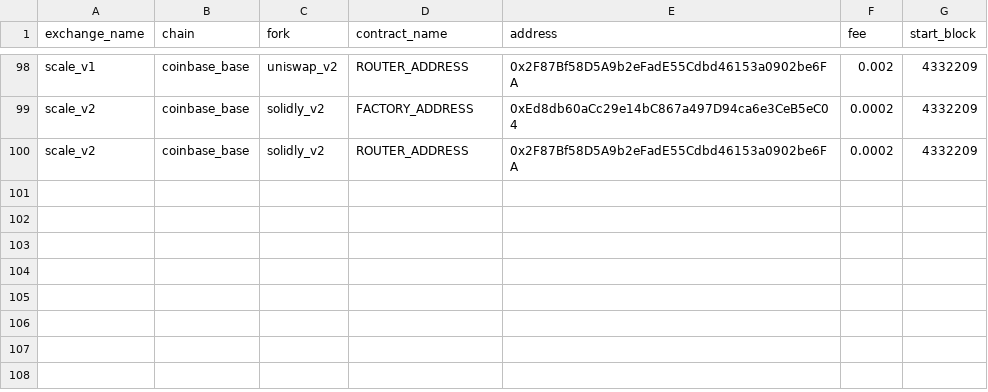
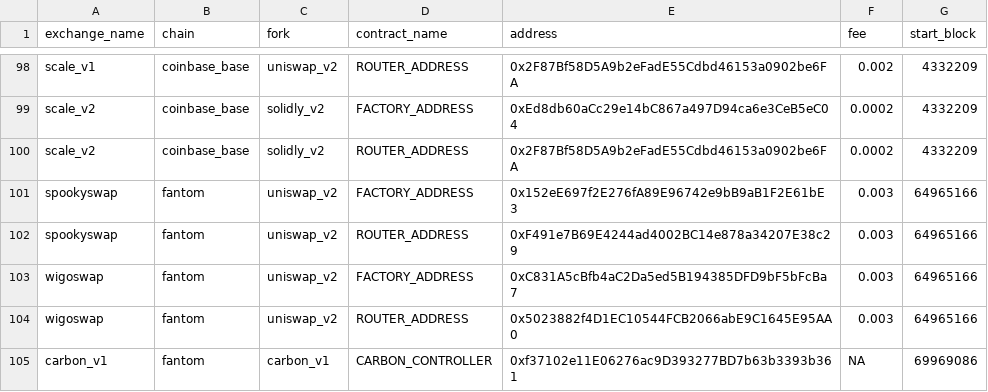
Before and after one commit to Velocimeter/fastlane-bot, a CSV file: fastlane_bot/data/multichain_addresses.csv, drawn as a sheet; only a part is shown, gaps mark what is left out; the diff names each change by its address in the sheet, - before the commit and + after, or states it on an @@ line.

Commit message:
fantom init

```diff
--- a/fastlane_bot/data/multichain_addresses.csv
+++ b/fastlane_bot/data/multichain_addresses.csv
+row 101: spookyswap | fantom | uniswap_v2 | FACTORY_ADDRESS | 0x152eE697f2E276fA89E96742e9bB9aB1F2E61bE3 | 0.003 | 64965166
+row 102: spookyswap | fantom | uniswap_v2 | ROUTER_ADDRESS | 0xF491e7B69E4244ad4002BC14e878a34207E38c29 | 0.003 | 64965166
+row 103: wigoswap | fantom | uniswap_v2 | FACTORY_ADDRESS | 0xC831A5cBfb4aC2Da5ed5B194385DFD9bF5bFcBa7 | 0.003 | 64965166
+row 104: wigoswap | fantom | uniswap_v2 | ROUTER_ADDRESS | 0x5023882f4D1EC10544FCB2066abE9C1645E95AA0 | 0.003 | 64965166
+row 105: carbon_v1 | fantom | carbon_v1 | CARBON_CONTROLLER | 0xf37102e11E06276ac9D393277BD7b63b3393b361 | NA | 69969086
```
Also changed, not shown: 4 other files.
